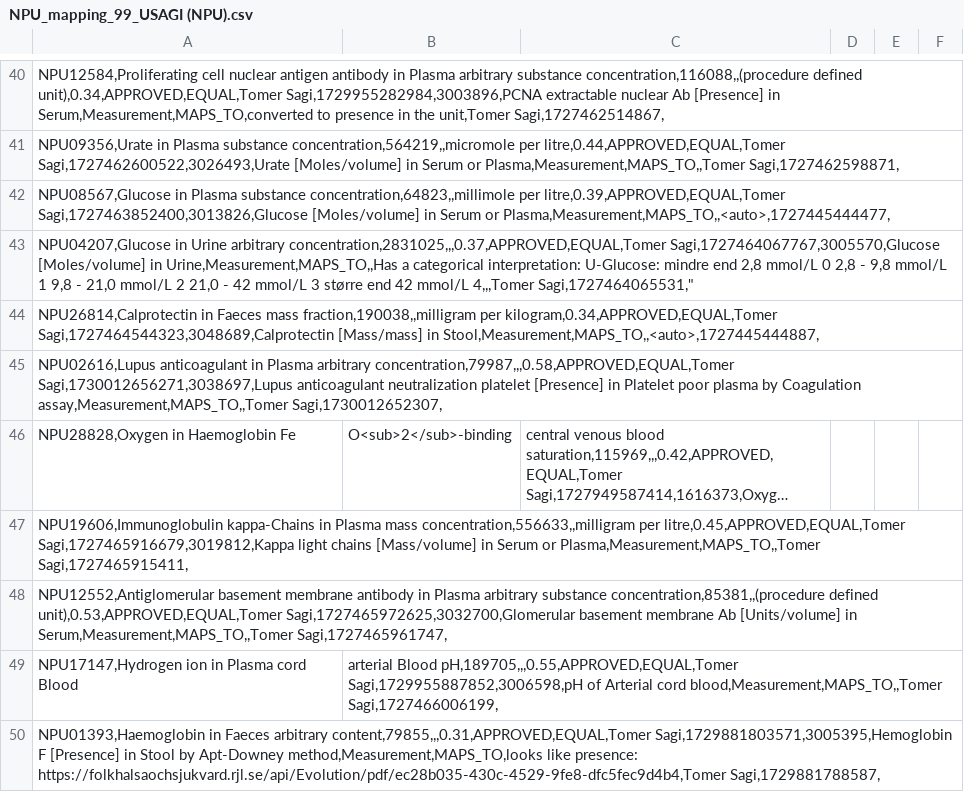
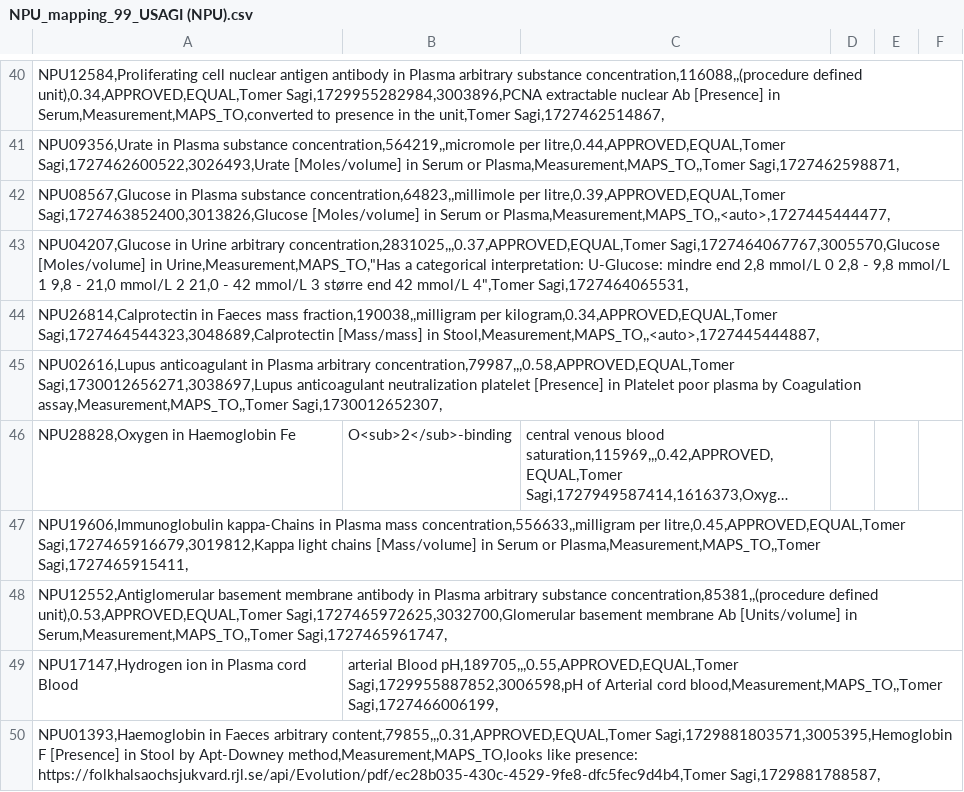
Before and after one commit to ohdsi-denmark/danish_medical_vocabularies_to_OMOP, a CSV file: NPU_mapping_99_USAGI (NPU).csv, drawn as a sheet; only a part is shown, gaps mark what is left out; long unchanged cells end in ….

Commit message:
Add files via upload
NPU_mapping_99_USAGI(NPU).csv updated1

```diff
--- a/NPU_mapping_99_USAGI (NPU).csv
+++ b/NPU_mapping_99_USAGI (NPU).csv
@@ -42,3 +42,3 @@ NPU09356,Urate in Plasma substance concentration,564219,,micromole per litre,0.4
 NPU08567,Glucose in Plasma substance concentration,64823,,millimole per litre,0.39,APPROVED,EQUAL,Tomer Sagi,1727463852400,3013826,Glucose [Moles/volume] in Serum or Plasma,Measurement,MAPS_TO,,<auto>,1727445444477,;;;;;
-NPU04207,Glucose in Urine arbitrary concentration,2831025,,,0.37,APPROVED,EQUAL,Tomer Sagi,1727464067767,3005570,Glucose [Moles/volume] in Urine,Measurement,MAPS_TO,,Has a categorical interpretation: U-Glucose: mindre end 2,8 mmol/L 0 2,8 - 9,8 mmol/L 1 9,8 - 21,0 mmol/L 2 21,0 - 42 mmol/L 3 større end 42 mmol/L 4,,,Tomer Sagi,1727464065531,";;;;;
+"NPU04207,Glucose in Urine arbitrary concentration,2831025,,,0.37,APPROVED,EQUAL,Tomer Sagi,1727464067767,3005570,Glucose [Moles/volume] in Urine,Measurement,MAPS_TO,""Has a categorical interpretation: U-Glucose: mindre end 2,8 mmol/L 0 2,8 - 9,8 mmol/L 1 9,8 - 21,0 mmol/L 2 21,0 - 42 mmol/L 3 større end 42 mmol/L 4"",Tomer Sagi,1727464065531,";;;;;
 NPU26814,Calprotectin in Faeces mass fraction,190038,,milligram per kilogram,0.34,APPROVED,EQUAL,Tomer Sagi,1727464544323,3048689,Calprotectin [Mass/mass] in Stool,Measurement,MAPS_TO,,<auto>,1727445444887,;;;;;
```
